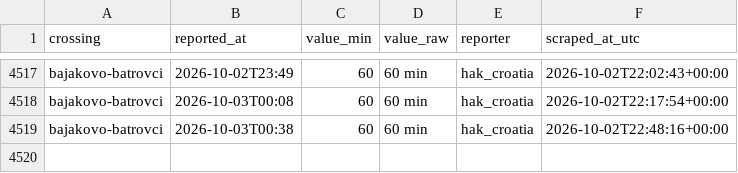
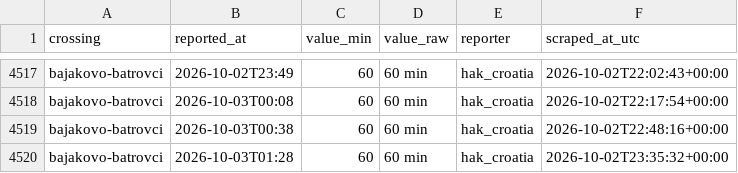
Before and after one commit to brankojosipovic/border-wait, a CSV file: data/bajakovo-batrovci.csv, drawn as a sheet; only a part is shown, gaps mark what is left out; the diff names each change by its address in the sheet, - before the commit and + after, or states it on an @@ line.

```diff
--- a/data/bajakovo-batrovci.csv
+++ b/data/bajakovo-batrovci.csv
+row 4520: bajakovo-batrovci | 2026-10-03T01:28 | 60 | 60 min | hak_croatia | 2026-10-02T23:35:32+00:00
```
Also changed, not shown: data/batrovci-bajakovo.csv, data/bogorodica-evzoni.csv, 5 other files.
